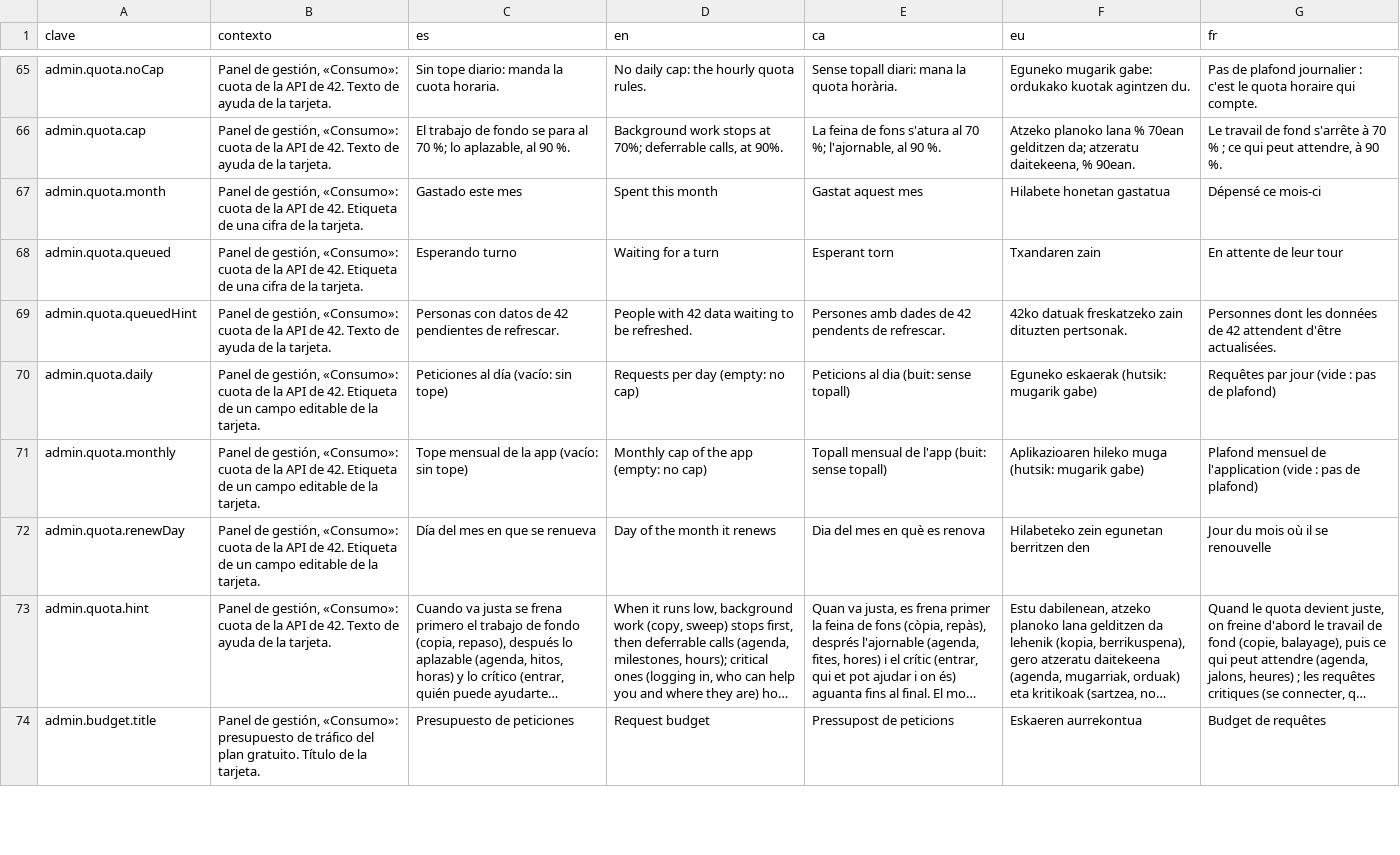
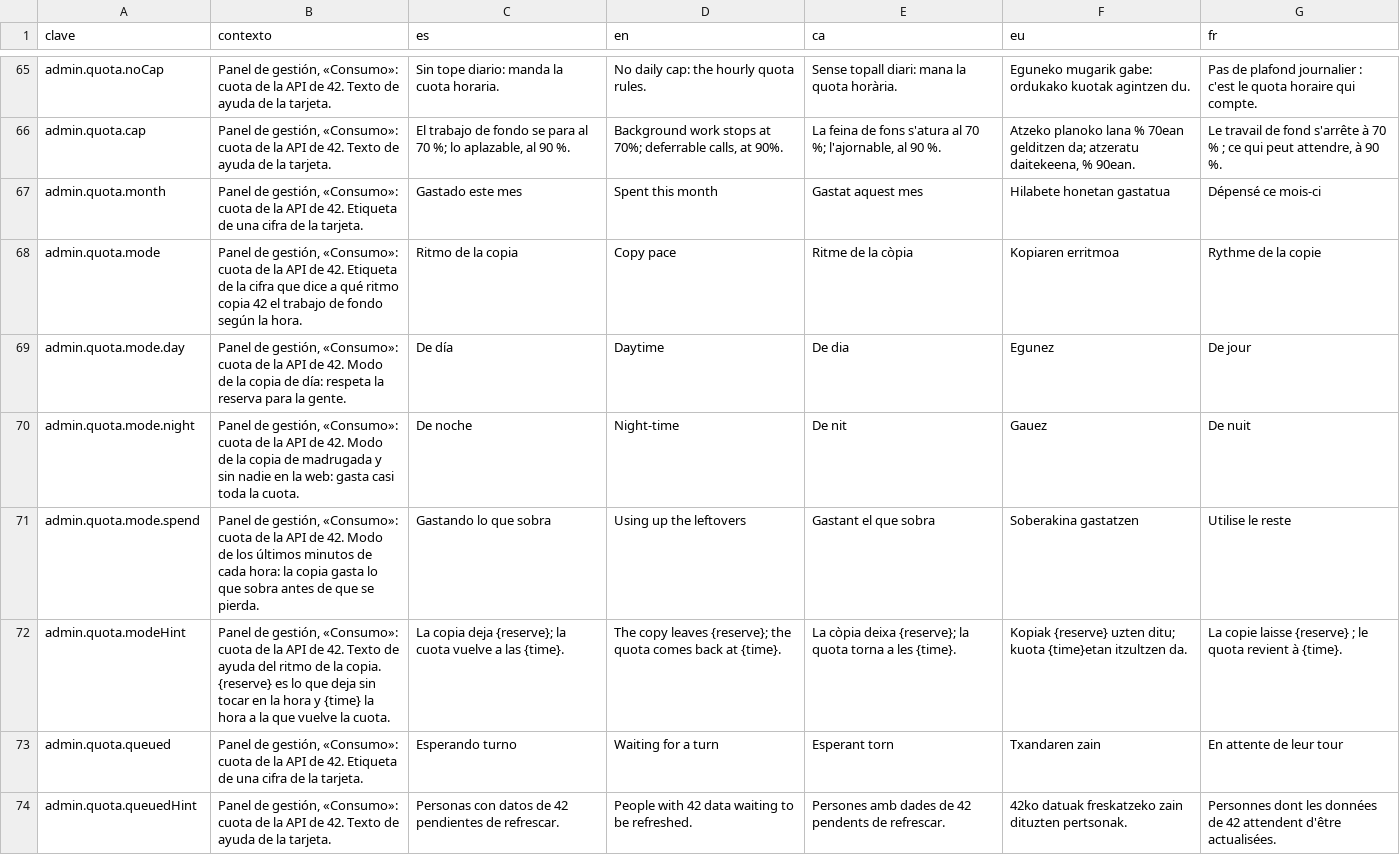
Before and after one commit to ALRO-GM/sanatorio-42, a CSV file: apps/web/src/shared/i18n/textos/gestion.csv, drawn as a sheet; only a part is shown, gaps mark what is left out; the shorter side is filled out with more unchanged rows; long unchanged cells end in ….

```diff
--- a/apps/web/src/shared/i18n/textos/gestion.csv
+++ b/apps/web/src/shared/i18n/textos/gestion.csv
@@ -67,2 +67,7 @@ admin.quota.cap,"Panel de gestión, «Consumo»: cuota de la API de 42. Texto de
 admin.quota.month,"Panel de gestión, «Consumo»: cuota de la API de 42. Etiqueta de una cifra de la tarjeta.",Gastado este mes,Spent this month,Gastat aquest mes,Hilabete honetan gastatua,Dépensé ce mois-ci
+admin.quota.mode,"Panel de gestión, «Consumo»: cuota de la API de 42. Etiqueta de la cifra que dice a qué ritmo copia 42 el trabajo de fondo según la hora.",Ritmo de la copia,Copy pace,Ritme de la còpia,Kopiaren erritmoa,Rythme de la copie
+admin.quota.mode.day,"Panel de gestión, «Consumo»: cuota de la API de 42. Modo de la copia de día: respeta la reserva para la gente.",De día,Daytime,De dia,Egunez,De jour
+admin.quota.mode.night,"Panel de gestión, «Consumo»: cuota de la API de 42. Modo de la copia de madrugada y sin nadie en la web: gasta casi toda la cuota.",De noche,Night-time,De nit,Gauez,De nuit
+admin.quota.mode.spend,"Panel de gestión, «Consumo»: cuota de la API de 42. Modo de los últimos minutos de cada hora: la copia gasta lo que sobra antes de que se pierda.",Gastando lo que sobra,Using up the leftovers,Gastant el que sobra,Soberakina gastatzen,Utilise le reste
+admin.quota.modeHint,"Panel de gestión, «Consumo»: cuota de la API de 42. Texto de ayuda del ritmo de la copia. {reserve} es lo que deja sin tocar en la hora y {time} la hora a la que vuelve la cuota.","La copia deja {reserve}; la cuota vuelve a las {time}.","The copy leaves {reserve}; the quota comes back at {time}.","La còpia deixa {reserve}; la quota torna a les {time}.","Kopiak {reserve} uzten ditu; kuota {time}etan itzultzen da.","La copie laisse {reserve} ; le quota revient à {time}."
 admin.quota.queued,"Panel de gestión, «Consumo»: cuota de la API de 42. Etiqueta de una cifra de la tarjeta.",Esperando turno,Waiting for a turn,Esperant torn,Txandaren zain,En attente de leur tour
```
Also changed, not shown: 29 other files.
